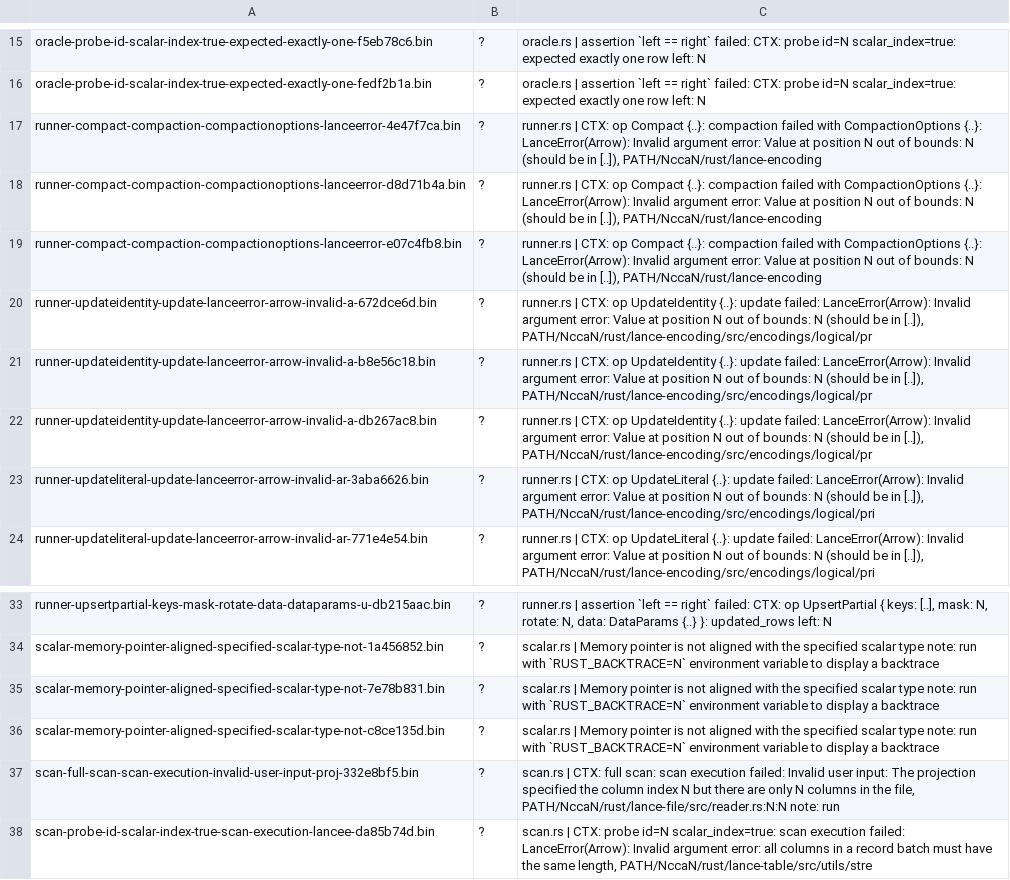
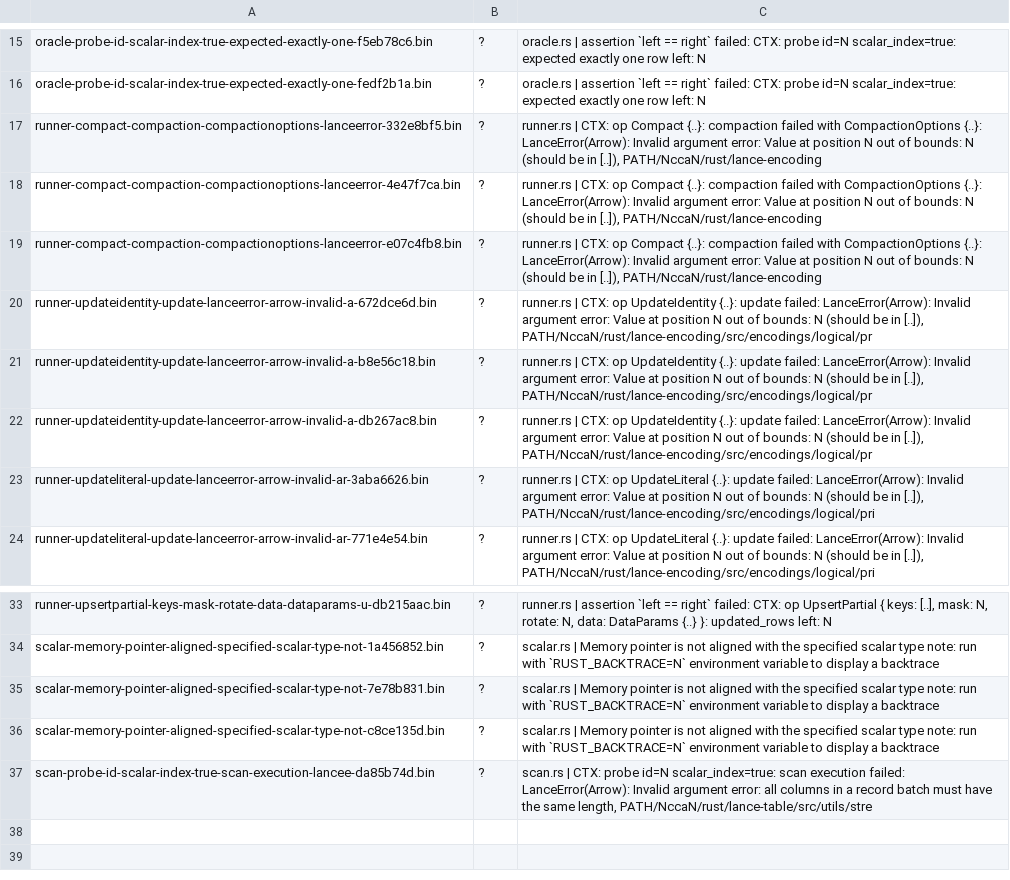
Before and after one commit to rerun-io/lance-fuzz, a TSV file: crashes/dataset_ops/manifest.tsv, drawn as a sheet; only a part is shown, gaps mark what is left out; removed rows and columns are numbered as before the commit, all else as after; the diff names each change by its address in the sheet, - before the commit and + after, or states it on an @@ line.

Commit message:
Decorrelate compaction knobs from the write profile
A 64-bit rotation multiplies the value by a power of two modulo
2^64 - 1, which 3 divides, so rotate_right(8) % 9 preserved the
seed's residue mod 3 — the exact selector of rows_per_group.
Each write profile could therefore reach only 3 of 9 knob kinds
in the first slot, and every 3-way value selector (deletion
threshold, batch size, ...) was locked to the rows-per-group
class the same way. Derive kinds and selectors from a splitmix64
finalizer instead, and add a joint-reachability test that fails
under the old derivation.

Suite churn from the new knob draws, handled per the README:
one redundant compaction-error input no longer reproduces (its
class keeps two siblings) and the projection-out-of-range input
now dies earlier in Compact, joining the compaction-error class
as its third input. The projection class itself is untracked
until a campaign re-finds it.

```diff
--- a/crashes/dataset_ops/manifest.tsv
+++ b/crashes/dataset_ops/manifest.tsv
+row 17: runner-compact-compaction-compactionoptions-lanceerror-332e8bf5.bin | ? | runner.rs | CTX: op Compact {..}: compaction failed with CompactionOptions {..}: LanceError(Arrow): Invalid argument error: Value at position N out of bounds: N (should be in [..]), PATH/NccaN/rust/lance-encoding
-row 18: runner-compact-compaction-compactionoptions-lanceerror-d8d71b4a.bin | ? | runner.rs | CTX: op Compact {..}: compaction failed with CompactionOptions {..}: LanceError(Arrow): Invalid argument error: Value at position N out of bounds: N (should be in [..]), PATH/NccaN/rust/lance-encoding
-row 37: scan-full-scan-scan-execution-invalid-user-input-proj-332e8bf5.bin | ? | scan.rs | CTX: full scan: scan execution failed: Invalid user input: The projection specified the column index N but there are only N columns in the file, PATH/NccaN/rust/lance-file/src/reader.rs:N:N note: run
```
Also changed, not shown: 3 other files.
